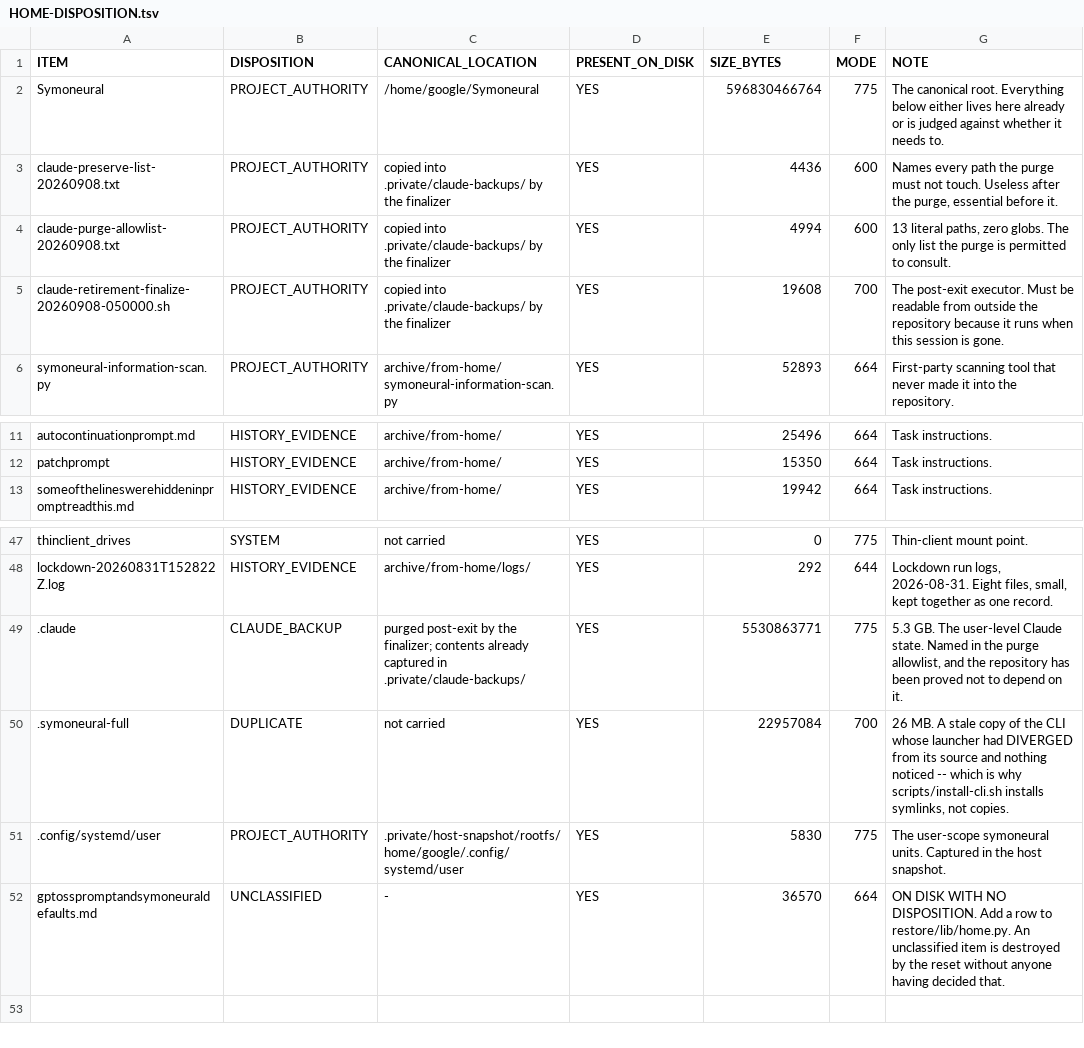
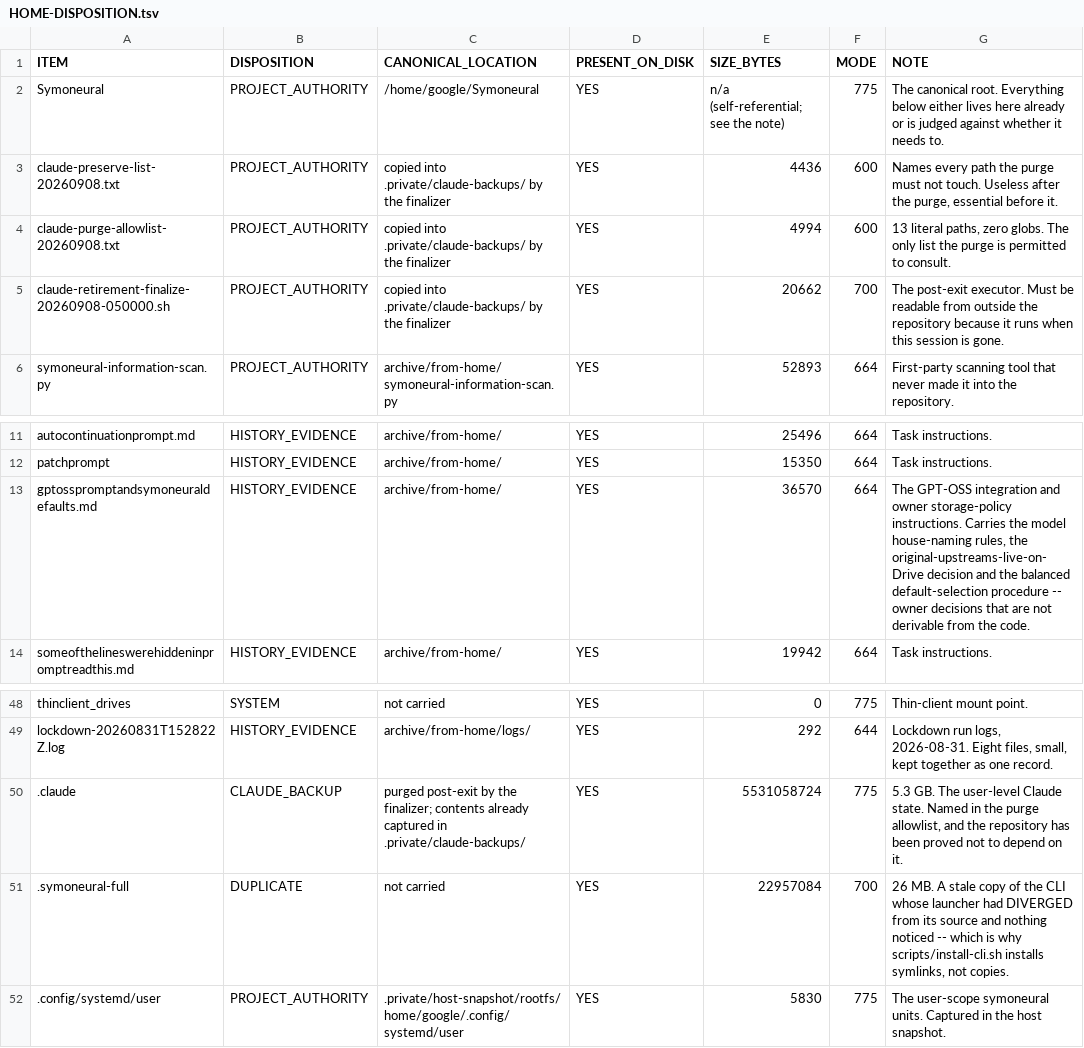
Before and after one commit to SyMoNSaYsLLC/SyMoNeuRaL-History, a TSV file: restore/manifests/HOME-DISPOSITION.tsv, drawn as a sheet; only a part is shown, gaps mark what is left out.

```diff
--- a/restore/manifests/HOME-DISPOSITION.tsv
+++ b/restore/manifests/HOME-DISPOSITION.tsv
@@ -1,6 +1,6 @@
 ITEM	DISPOSITION	CANONICAL_LOCATION	PRESENT_ON_DISK	SIZE_BYTES	MODE	NOTE
-Symoneural	PROJECT_AUTHORITY	/home/google/Symoneural	YES	596830466764	775	The canonical root. Everything below either lives here already or is judged against whether it needs to.
+Symoneural	PROJECT_AUTHORITY	/home/google/Symoneural	YES	n/a (self-referential; see the note)	775	The canonical root. Everything below either lives here already or is judged against whether it needs to.
 claude-preserve-list-20260908.txt	PROJECT_AUTHORITY	copied into .private/claude-backups/ by the finalizer	YES	4436	600	Names every path the purge must not touch. Useless after the purge, essential before it.
 claude-purge-allowlist-20260908.txt	PROJECT_AUTHORITY	copied into .private/claude-backups/ by the finalizer	YES	4994	600	13 literal paths, zero globs. The only list the purge is permitted to consult.
-claude-retirement-finalize-20260908-050000.sh	PROJECT_AUTHORITY	copied into .private/claude-backups/ by the finalizer	YES	19608	700	The post-exit executor. Must be readable from outside the repository because it runs when this session is gone.
+claude-retirement-finalize-20260908-050000.sh	PROJECT_AUTHORITY	copied into .private/claude-backups/ by the finalizer	YES	20662	700	The post-exit executor. Must be readable from outside the repository because it runs when this session is gone.
 symoneural-information-scan.py	PROJECT_AUTHORITY	archive/from-home/symoneural-information-scan.py	YES	52893	664	First-party scanning tool that never made it into the repository.
@@ -12,2 +12,3 @@ autocontinuationprompt.md	HISTORY_EVIDENCE	archive/from-home/	YES	25496	664	Task
 patchprompt	HISTORY_EVIDENCE	archive/from-home/	YES	15350	664	Task instructions.
+gptosspromptandsymoneuraldefaults.md	HISTORY_EVIDENCE	archive/from-home/	YES	36570	664	The GPT-OSS integration and owner storage-policy instructions. Carries the model house-naming rules, the original-upstreams-live-on-Drive decision and the balanced default-selection procedure -- owner decisions that are not derivable from the code.
 someofthelineswerehiddeninpromptreadthis.md	HISTORY_EVIDENCE	archive/from-home/	YES	19942	664	Task instructions.
@@ -48,5 +49,4 @@ thinclient_drives	SYSTEM	not carried	YES	0	775	Thin-client mount point.
 lockdown-20260831T152822Z.log	HISTORY_EVIDENCE	archive/from-home/logs/	YES	292	644	Lockdown run logs, 2026-08-31. Eight files, small, kept together as one record.
-.claude	CLAUDE_BACKUP	purged post-exit by the finalizer; contents already captured in .private/claude-backups/	YES	5530863771	775	5.3 GB. The user-level Claude state. Named in the purge allowlist, and the repository has been proved not to depend on it.
+.claude	CLAUDE_BACKUP	purged post-exit by the finalizer; contents already captured in .private/claude-backups/	YES	5531058724	775	5.3 GB. The user-level Claude state. Named in the purge allowlist, and the repository has been proved not to depend on it.
 .symoneural-full	DUPLICATE	not carried	YES	22957084	700	26 MB. A stale copy of the CLI whose launcher had DIVERGED from its source and nothing noticed -- which is why scripts/install-cli.sh installs symlinks, not copies.
 .config/systemd/user	PROJECT_AUTHORITY	.private/host-snapshot/rootfs/home/google/.config/systemd/user	YES	5830	775	The user-scope symoneural units. Captured in the host snapshot.
-gptosspromptandsymoneuraldefaults.md	UNCLASSIFIED	-	YES	36570	664	ON DISK WITH NO DISPOSITION. Add a row to restore/lib/home.py. An unclassified item is destroyed by the reset without anyone having decided that.
```
Also changed, not shown: restore/manifests/ARTIFACTS.tsv, restore/manifests/BUILD-RECIPES.tsv, 7 other files.
